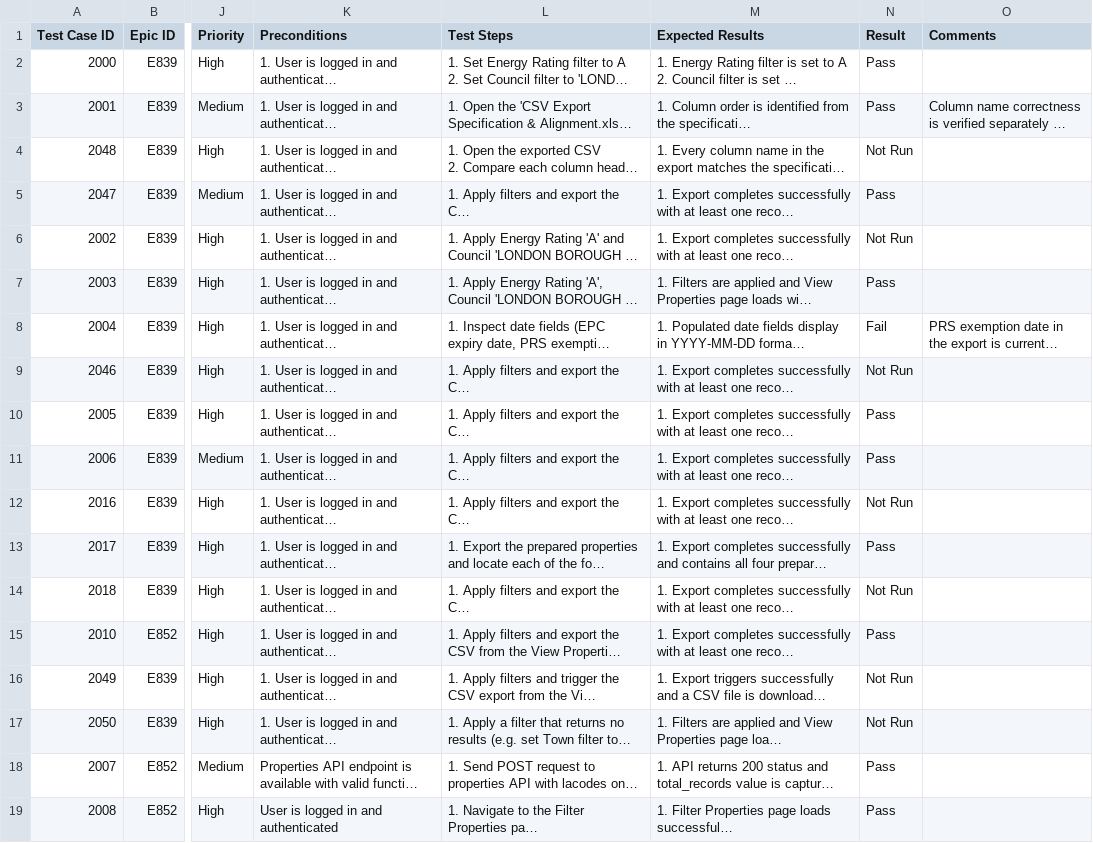
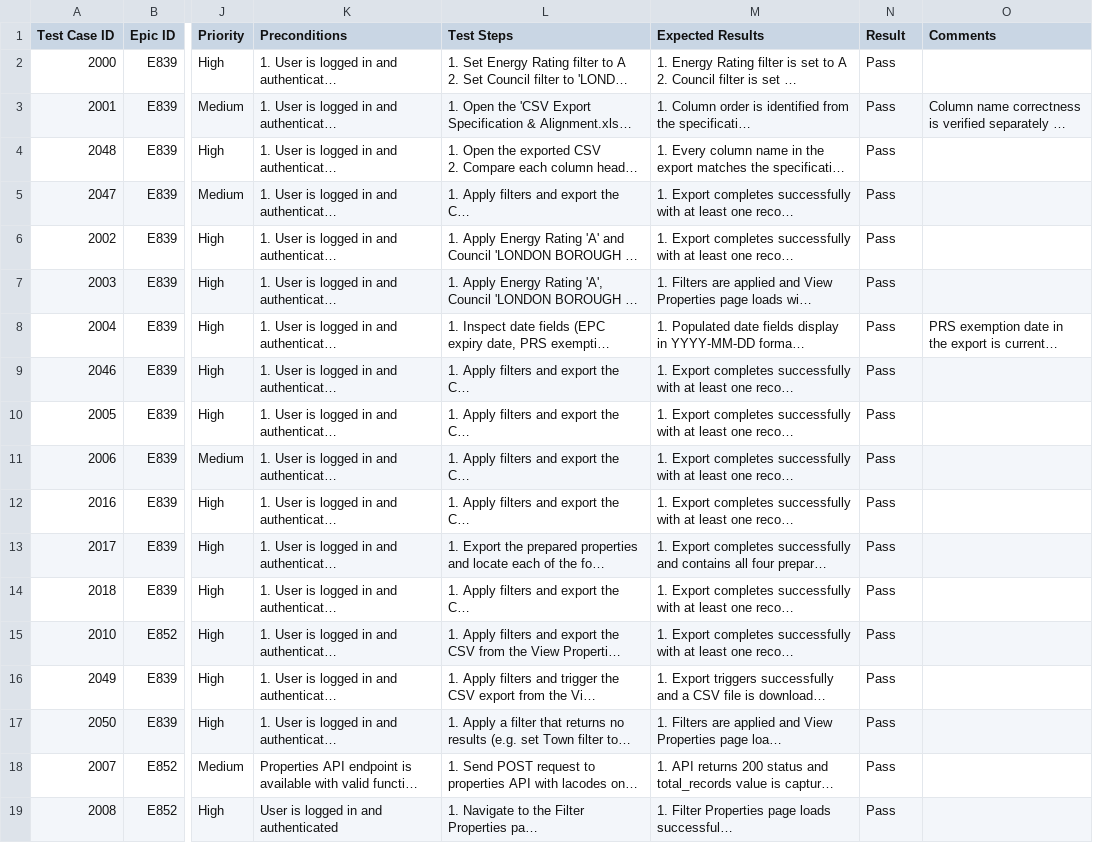
Before and after one commit to UKGovernmentBEIS/MEES-Test-Automation, a CSV file: Documentation/Test Cases/General_TestCases.csv, drawn as a sheet; only a part is shown, gaps mark what is left out; long unchanged cells end in …; the diff names each change by its address in the sheet, - before the commit and + after, or states it on an @@ line.

Commit message:
Updated automated test cases to be passed until they have a reference to a bug

```diff
--- a/Documentation/Test Cases/General_TestCases.csv
+++ b/Documentation/Test Cases/General_TestCases.csv
-N4 (Result): Not Run
+N4 (Result): Pass
-N6 (Result): Not Run
+N6 (Result): Pass
-N8 (Result): Fail
+N8 (Result): Pass
-N9 (Result): Not Run
+N9 (Result): Pass
-N12 (Result): Not Run
+N12 (Result): Pass
-N14 (Result): Not Run
+N14 (Result): Pass
-N16:N17 (Result): Not Run
+N16:N17 (Result): Pass
```
